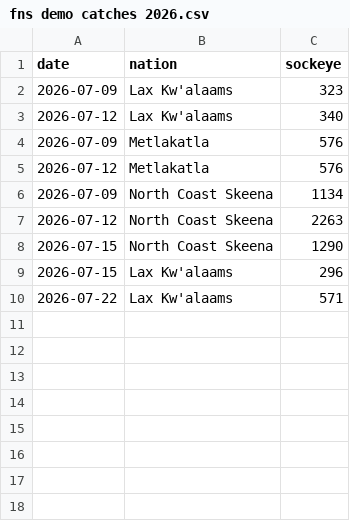
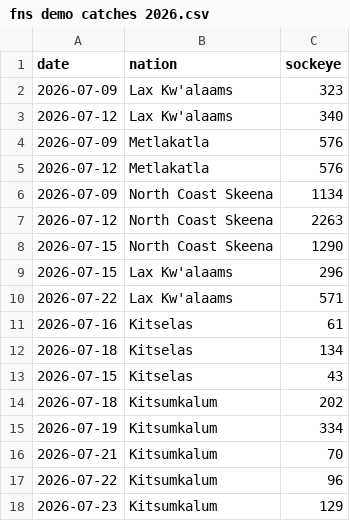
Before and after one commit to Coastland-Research/skeena-salmon-inseason-updates, a CSV file: data/current_year/fns demo catches 2026.csv, drawn as a sheet; the diff names each change by its address in the sheet, - before the commit and + after, or states it on an @@ line.

Commit message:
andy update demo numbers

```diff
--- a/data/current_year/fns demo catches 2026.csv
+++ b/data/current_year/fns demo catches 2026.csv
+row 11: 2026-07-16 | Kitselas | 61
+row 12: 2026-07-18 | Kitselas | 134
+row 13: 2026-07-15 | Kitselas | 43
+row 14: 2026-07-18 | Kitsumkalum | 202
+row 15: 2026-07-19 | Kitsumkalum | 334
+row 16: 2026-07-21 | Kitsumkalum | 70
+row 17: 2026-07-22 | Kitsumkalum | 96
+row 18: 2026-07-23 | Kitsumkalum | 129
```
Also changed, not shown: data/current_year/Tyee model data 2026.csv, 53 other files.
